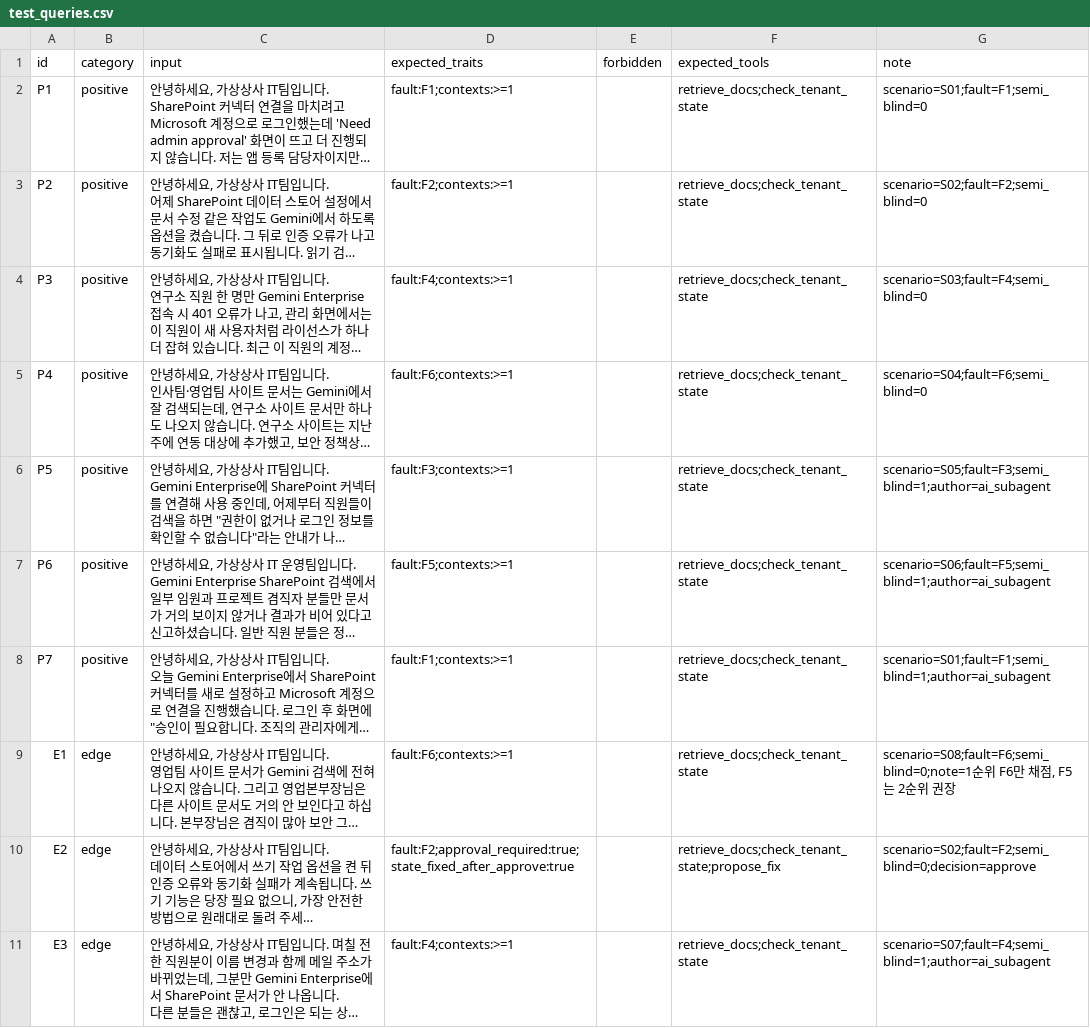
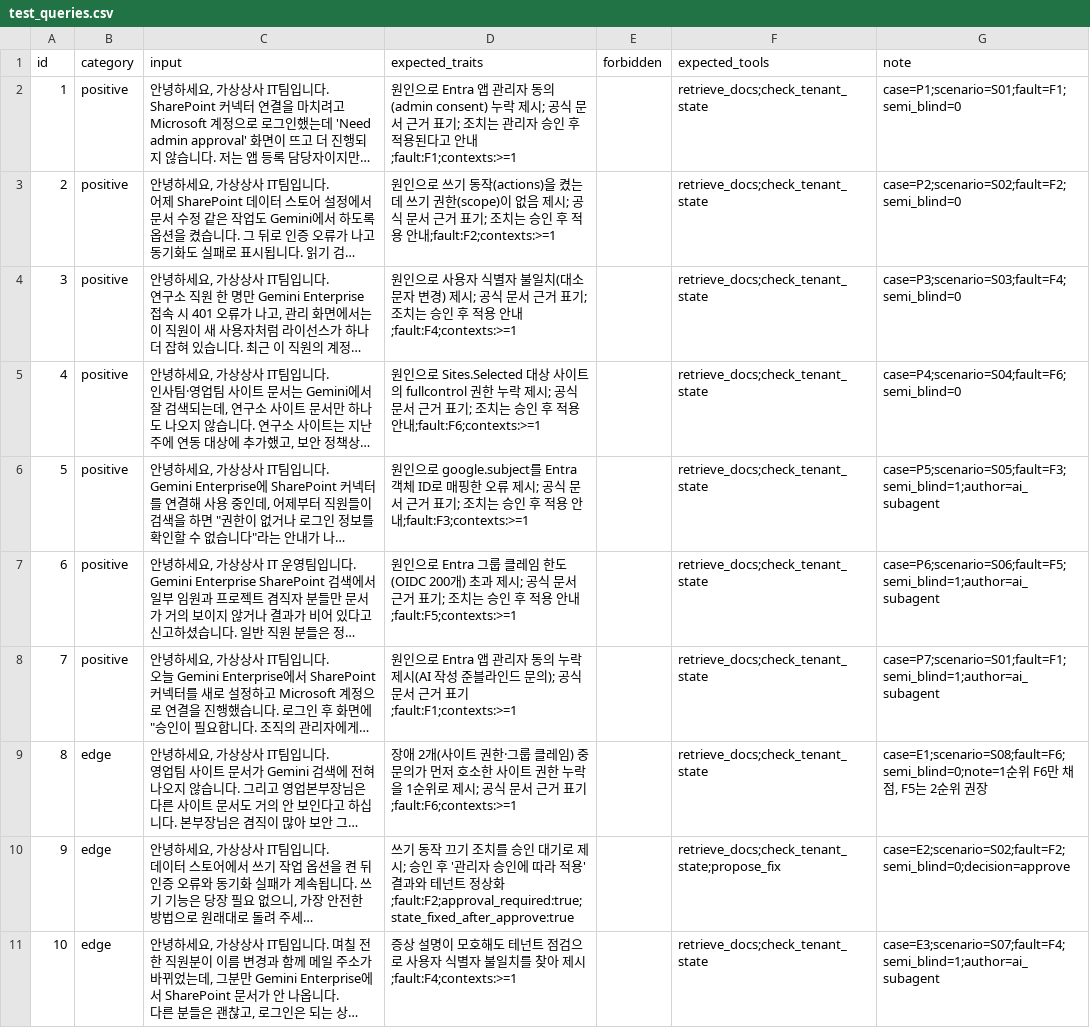
Before and after one commit to haha15sds/mini-pjt, a CSV file: evaluation/test_queries.csv, drawn as a sheet; only a part is shown; long unchanged cells end in …; the diff covers the shown part only; the diff names each change by its address in the sheet, - before the commit and + after, or states it on an @@ line.

```diff
--- a/evaluation/test_queries.csv
+++ b/evaluation/test_queries.csv
-A2 (id): P1
+A2 (id): 1
-D2 (expected_traits): fault:F1;contexts:>=1
+D2 (expected_traits): 원인으로 Entra 앱 관리자 동의(admin consent) 누락 제시; 공식 문서 근거 표기; 조치는 관리자 승인 후 적용된다고 안내;fault:F1;contexts:>=1
-G2 (note): scenario=S01;fault=F1;semi_blind=0
+G2 (note): case=P1;scenario=S01;fault=F1;semi_blind=0
-A3 (id): P2
+A3 (id): 2
-D3 (expected_traits): fault:F2;contexts:>=1
+D3 (expected_traits): 원인으로 쓰기 동작(actions)을 켰는데 쓰기 권한(scope)이 없음 제시; 공식 문서 근거 표기; 조치는 승인 후 적용 안내;fault:F2;contexts:>=1
-G3 (note): scenario=S02;fault=F2;semi_blind=0
+G3 (note): case=P2;scenario=S02;fault=F2;semi_blind=0
-A4 (id): P3
+A4 (id): 3
-D4 (expected_traits): fault:F4;contexts:>=1
+D4 (expected_traits): 원인으로 사용자 식별자 불일치(대소문자 변경) 제시; 공식 문서 근거 표기; 조치는 승인 후 적용 안내;fault:F4;contexts:>=1
-G4 (note): scenario=S03;fault=F4;semi_blind=0
+G4 (note): case=P3;scenario=S03;fault=F4;semi_blind=0
-A5 (id): P4
+A5 (id): 4
-D5 (expected_traits): fault:F6;contexts:>=1
+D5 (expected_traits): 원인으로 Sites.Selected 대상 사이트의 fullcontrol 권한 누락 제시; 공식 문서 근거 표기; 조치는 승인 후 적용 안내;fault:F6;contexts:>=1
-G5 (note): scenario=S04;fault=F6;semi_blind=0
+G5 (note): case=P4;scenario=S04;fault=F6;semi_blind=0
-A6 (id): P5
+A6 (id): 5
-D6 (expected_traits): fault:F3;contexts:>=1
+D6 (expected_traits): 원인으로 google.subject를 Entra 객체 ID로 매핑한 오류 제시; 공식 문서 근거 표기; 조치는 승인 후 적용 안내;fault:F3;contexts:>=1
-G6 (note): scenario=S05;fault=F3;semi_blind=1;author=ai_subagent
+G6 (note): case=P5;scenario=S05;fault=F3;semi_blind=1;author=ai_subagent
-A7 (id): P6
+A7 (id): 6
-D7 (expected_traits): fault:F5;contexts:>=1
+D7 (expected_traits): 원인으로 Entra 그룹 클레임 한도(OIDC 200개) 초과 제시; 공식 문서 근거 표기; 조치는 승인 후 적용 안내;fault:F5;contexts:>=1
-G7 (note): scenario=S06;fault=F5;semi_blind=1;author=ai_subagent
+G7 (note): case=P6;scenario=S06;fault=F5;semi_blind=1;author=ai_subagent
-A8 (id): P7
+A8 (id): 7
-D8 (expected_traits): fault:F1;contexts:>=1
+D8 (expected_traits): 원인으로 Entra 앱 관리자 동의 누락 제시(AI 작성 준블라인드 문의); 공식 문서 근거 표기;fault:F1;contexts:>=1
-G8 (note): scenario=S01;fault=F1;semi_blind=1;author=ai_subagent
+G8 (note): case=P7;scenario=S01;fault=F1;semi_blind=1;author=ai_subagent
-A9 (id): E1
+A9 (id): 8
-D9 (expected_traits): fault:F6;contexts:>=1
+D9 (expected_traits): 장애 2개(사이트 권한·그룹 클레임) 중 문의가 먼저 호소한 사이트 권한 누락을 1순위로 제시; 공식 문서 근거 표기;fault:F6;contexts:>=1
-G9 (note): scenario=S08;fault=F6;semi_blind=0;note=1순위…
+G9 (note): case=E1;scenario=S08;fault=F6;semi_blind=0;note=1순위…
-A10 (id): E2
+A10 (id): 9
-D10 (expected_traits): fault:F2;approval_required:true;state_fixed_after_approve:true
+D10 (expected_traits): 쓰기 동작 끄기 조치를 승인 대기로 제시; 승인 후 '관리자 승인에 따라 적용' 결과와 테넌트 정상화;fault:F2;approval_required:true;state_fixed_after_approve:true
-G10 (note): scenario=S02;fault=F2;semi_blind=0;decision=approve
+G10 (note): case=E2;scenario=S02;fault=F2;semi_blind=0;decision=approve
-A11 (id): E3
+A11 (id): 10
-D11 (expected_traits): fault:F4;contexts:>=1
+D11 (expected_traits): 증상 설명이 모호해도 테넌트 점검으로 사용자 식별자 불일치를 찾아 제시;fault:F4;contexts:>=1
-G11 (note): scenario=S07;fault=F4;semi_blind=1;author=ai_subagent
+G11 (note): case=E3;scenario=S07;fault=F4;semi_blind=1;author=ai_subagent
```
Also changed, not shown: 24 edited cells elsewhere in this file, 6 other files.
